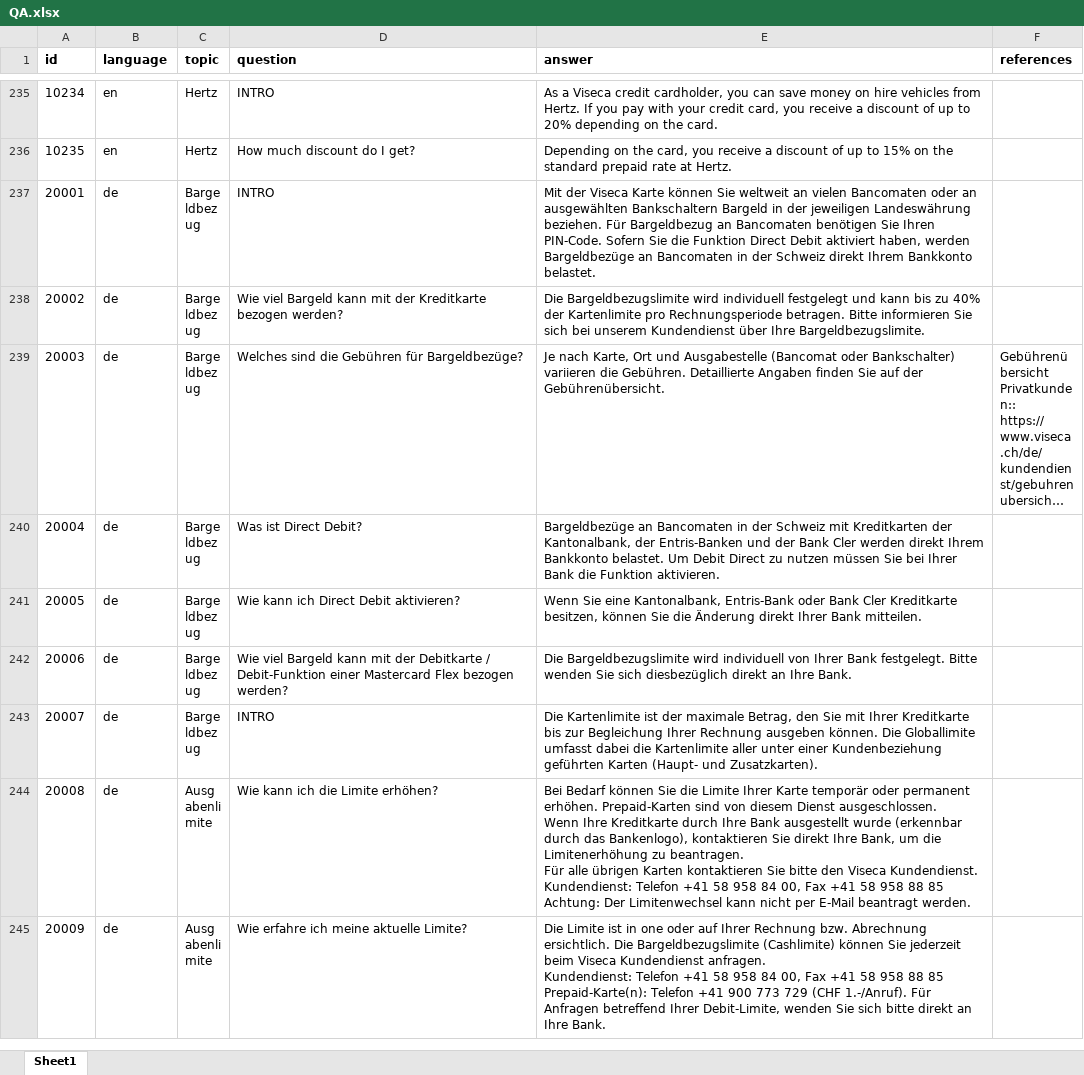
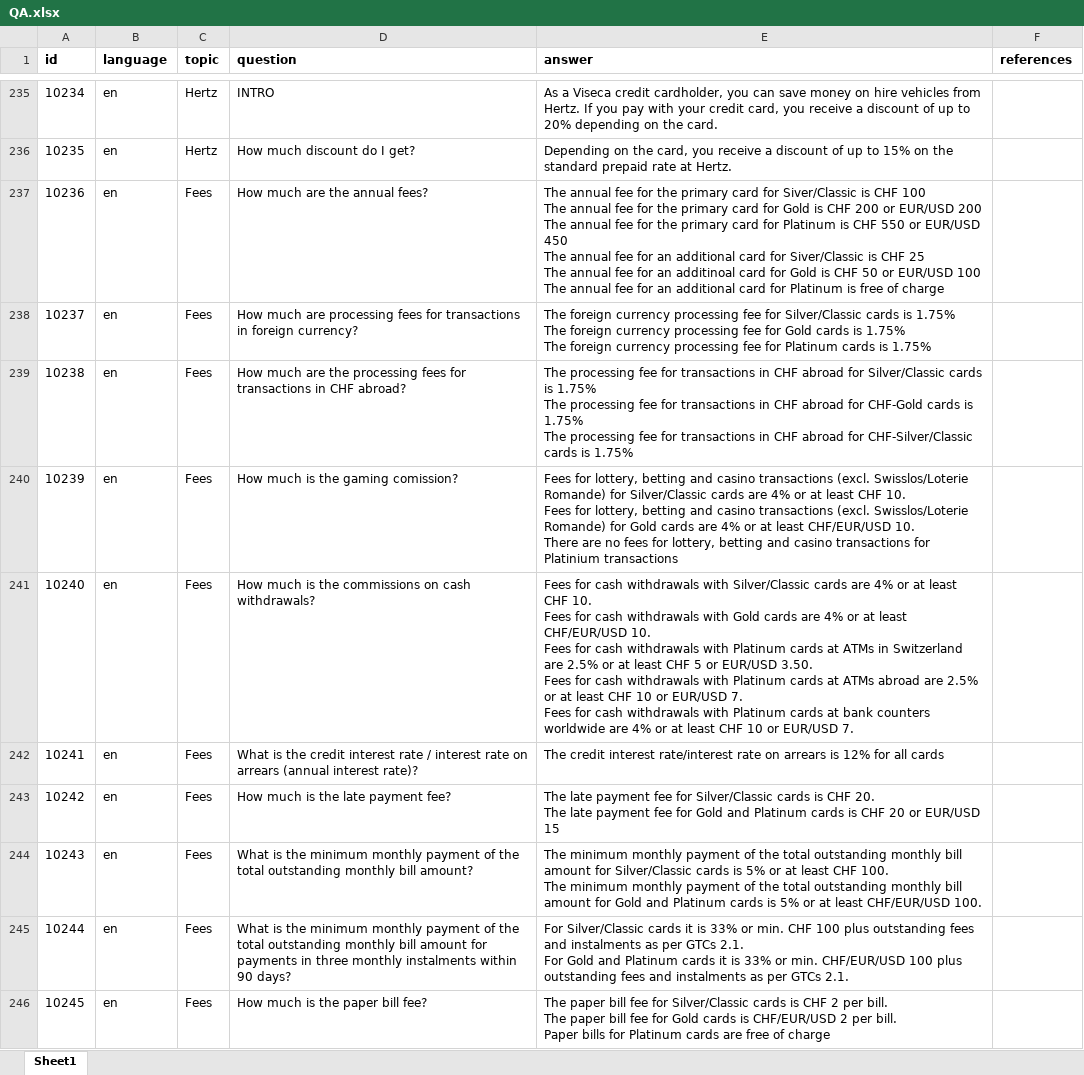
Before and after one commit to ps78/gptsearch, an Excel workbook: resources/viseca_homepage/QA.xlsx, sheet Sheet1, drawn as a sheet; only a part is shown, gaps mark what is left out; the shorter side is filled out with more unchanged rows; long unchanged cells end in …; values as stored, in another font and other column widths than the file's, no borders; ↵ is a line break in a cell; the diff covers the shown part only; the diff names each change by its address in the sheet, - before the commit and + after, or states it on an @@ line.

```diff
--- a/resources/viseca_homepage/QA.xlsx (sheet Sheet1)
+++ b/resources/viseca_homepage/QA.xlsx (sheet Sheet1)
+row 237: 10236 | en | Fees | How much are the annual fees? | The annual fee for the primary card for Siver/Classic is CHF 100 ↵ The annual fee for the primary card for Gold is CHF 200 or EUR/USD 200 ↵ The annual fee for the primary card for Platinum is CHF 550 or EUR/USD 450 ↵ The annual fee for an additional card for Siver/Classic is CHF 25 ↵ The annual fee for an additinoal card for Gold is CHF 50 or EUR/USD 100 ↵ The annual fee for an additional card for Platinum is free of charge
+row 238: 10237 | en | Fees | How much are processing fees for transactions in foreign currency? | The foreign currency processing fee for Silver/Classic cards is 1.75% ↵ The foreign currency processing fee for Gold cards is 1.75% ↵ The foreign currency processing fee for Platinum cards is 1.75%
+row 239: 10238 | en | Fees | How much are the processing fees for transactions in CHF abroad? | The processing fee for transactions in CHF abroad for Silver/Classic cards is 1.75% ↵ The processing fee for transactions in CHF abroad for CHF-Gold cards is 1.75% ↵ The processing fee for transactions in CHF abroad for CHF-Silver/Classic cards is 1.75%
+row 240: 10239 | en | Fees | How much is the gaming comission? | Fees for lottery, betting and casino transactions (excl. Swisslos/Loterie Romande) for Silver/Classic cards are 4% or at least CHF 10. ↵ Fees for lottery, betting and casino transactions (excl. Swisslos/Loterie Romande) for Gold cards are 4% or at least CHF/EUR/USD 10. ↵ There are no fees for lottery, betting and casino transactions for Platinium transactions
+row 241: 10240 | en | Fees | How much is the commissions on cash withdrawals? | Fees for cash withdrawals with Silver/Classic cards are 4% or at least CHF 10. ↵ Fees for cash withdrawals with Gold cards are 4% or at least CHF/EUR/USD 10. ↵ Fees for cash withdrawals with Platinum cards at ATMs in Switzerland are 2.5% or at least CHF 5 or EUR/USD 3.50. ↵ Fees for cash withdrawals with Platinum cards at ATMs abroad are 2.5% or at least CHF 10 or EUR/USD 7. ↵ Fees for cash withdrawals with Platinum cards at bank counters worldwide are 4% or at least CHF 10 or EUR/USD 7.
+row 242: 10241 | en | Fees | What is the credit interest rate / interest rate on arrears (annual interest rate)? | The credit interest rate/interest rate on arrears is 12% for all cards
+row 243: 10242 | en | Fees | How much is the late payment fee? | The late payment fee for Silver/Classic cards is CHF 20. ↵ The late payment fee for Gold and Platinum cards is CHF 20 or EUR/USD 15
+row 244: 10243 | en | Fees | What is the minimum monthly payment of the total outstanding monthly bill amount? | The minimum monthly payment of the total outstanding monthly bill amount for Silver/Classic cards is 5% or at least CHF 100. ↵ The minimum monthly payment of the total outstanding monthly bill amount for Gold and Platinum cards is 5% or at least CHF/EUR/USD 100.
+row 245: 10244 | en | Fees | What is the minimum monthly payment of the total outstanding monthly bill amount for payments in three monthly instalments within 90 days? | For Silver/Classic cards it is 33% or min. CHF 100 plus outstanding fees and instalments as per GTCs 2.1. ↵ For Gold and Platinum cards it is 33% or min. CHF/EUR/USD 100 plus outstanding fees and instalments as per GTCs 2.1.
+row 246: 10245 | en | Fees | How much is the paper bill fee? | The paper bill fee for Silver/Classic cards is CHF 2 per bill. ↵ The paper bill fee for Gold cards is CHF/EUR/USD 2 per bill. ↵ Paper bills for Platinum cards are free of charge
```
Also changed, not shown: 10 added rows elsewhere in this sheet, 4 other files.
